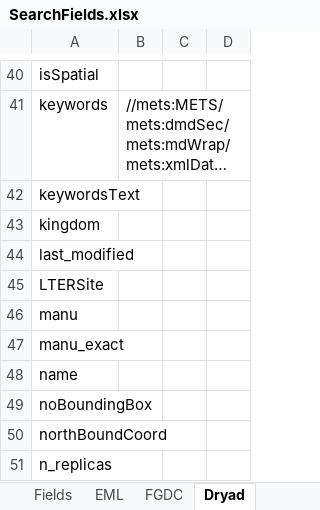
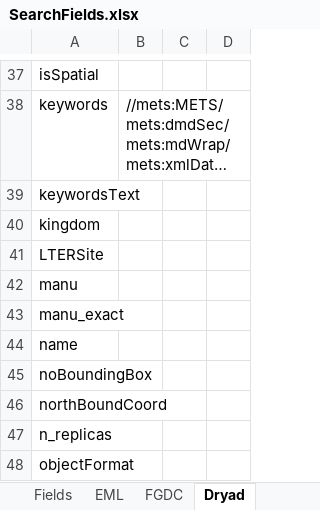
Before and after one commit to DataONEorg/api-documentation, an Excel workbook: source/design/data/SearchFields.xlsx, sheet Dryad, drawn as a sheet; only a part is shown, gaps mark what is left out; the shorter side is filled out with more unchanged rows; long unchanged cells end in …; values as stored, in another font and other column widths than the file's, no borders; removed rows and columns are numbered as before the commit, all else as after; the diff covers the shown part only; the diff names each change by its address in the sheet, - before the commit and + after, or states it on an @@ line.

```diff
--- a/source/design/data/SearchFields.xlsx (sheet Dryad)
+++ b/source/design/data/SearchFields.xlsx (sheet Dryad)
-row 44: last_modified
```
Also changed, not shown: 2 added rows, 4 removed rows and 1 edited cell elsewhere in this sheet, sheet Fields, sheet EML, sheet FGDC, 1 other file.
